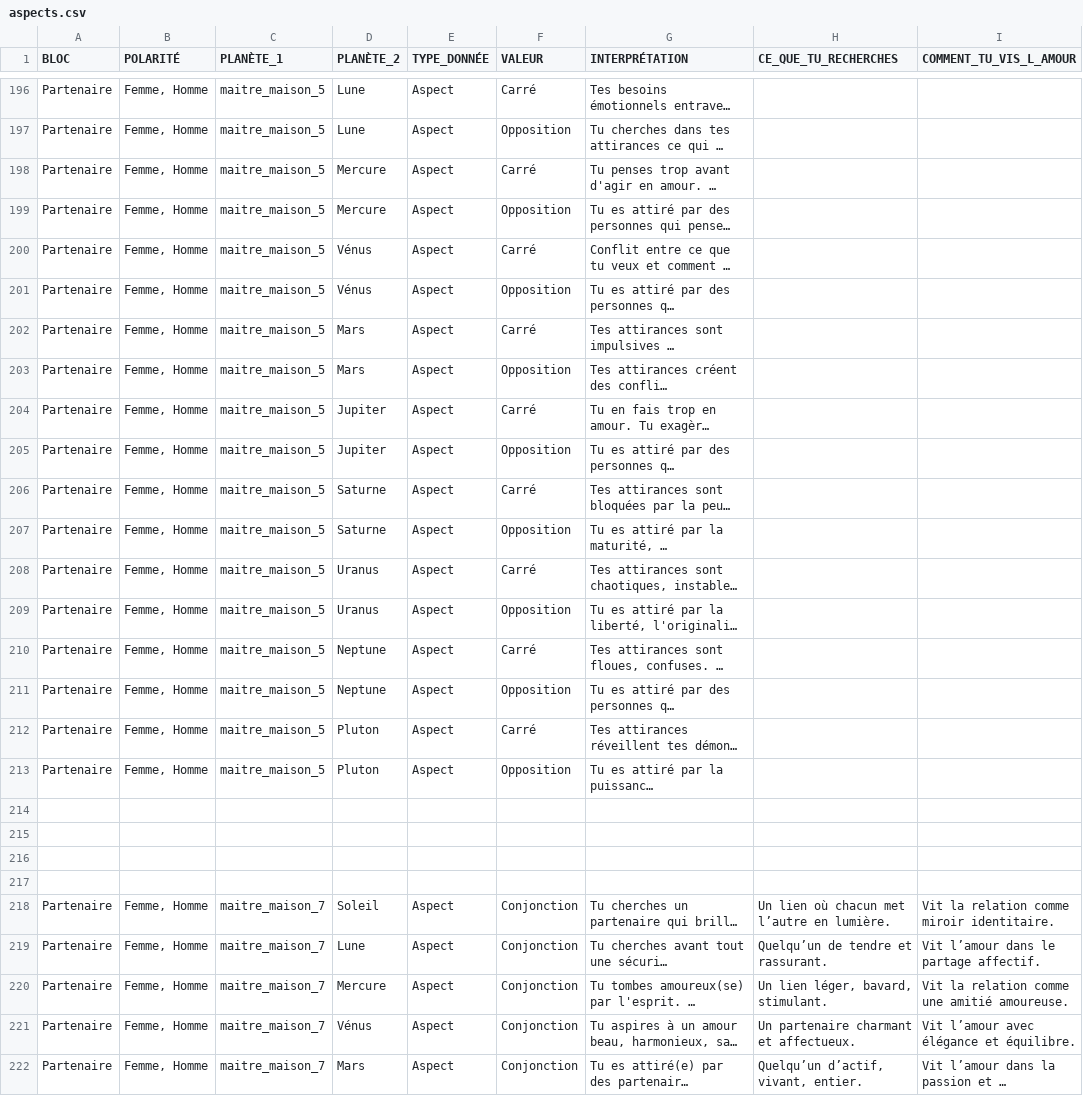
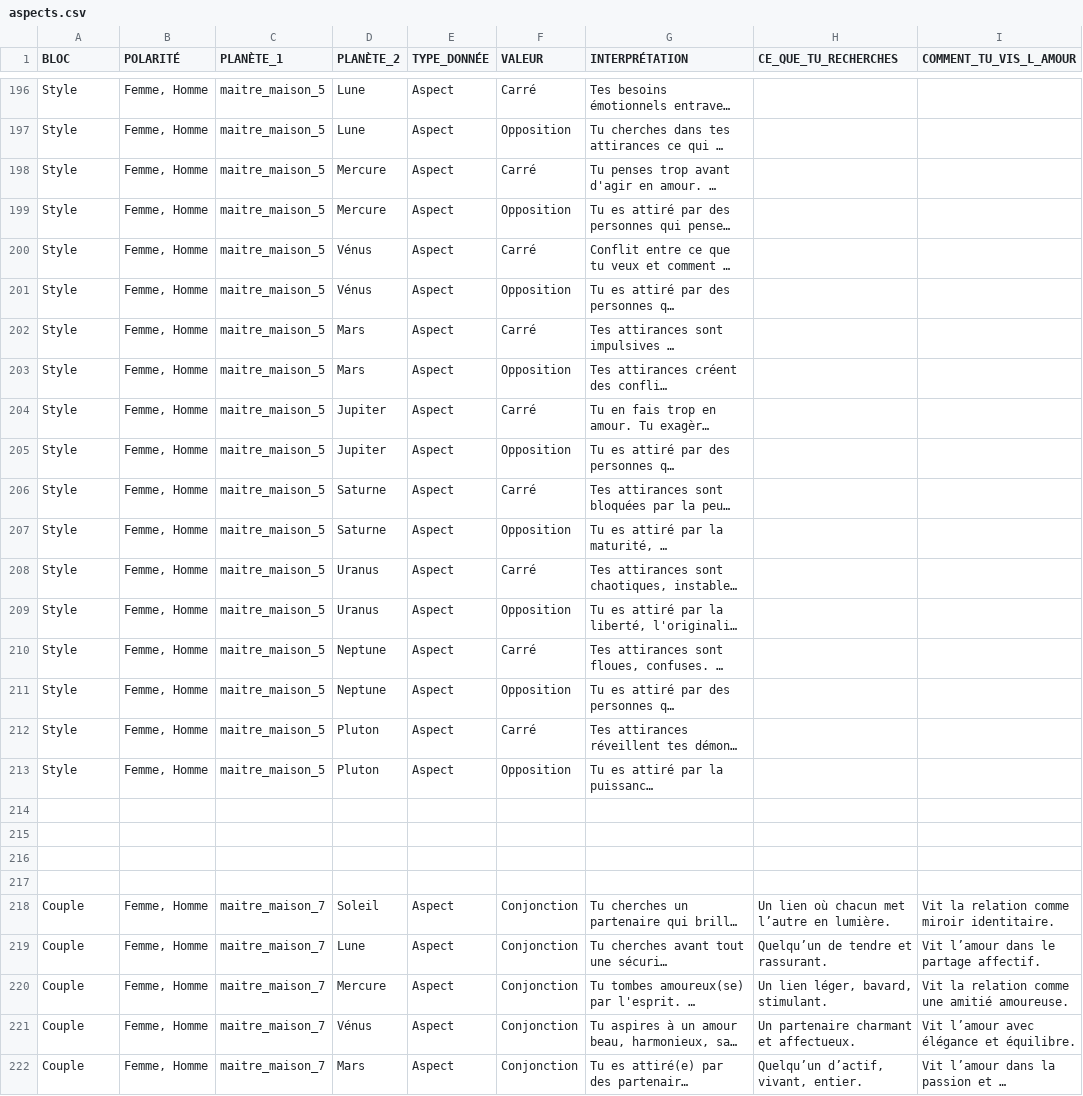
Before and after one commit to bycecilecl/lesfousdastro, a CSV file: data/amour/aspects.csv, drawn as a sheet; only a part is shown, gaps mark what is left out; long unchanged cells end in …; the diff covers the shown part only; the diff names each change by its address in the sheet, - before the commit and + after, or states it on an @@ line.

```diff
--- a/data/amour/aspects.csv
+++ b/data/amour/aspects.csv
-A196:A213 (BLOC): Partenaire
+A196:A213 (BLOC): Style
-A218:A222 (BLOC): Partenaire
+A218:A222 (BLOC): Couple
```
Also changed, not shown: 1 removed row and 57 edited cells elsewhere in this file, data/amour/etat_planete.csv, data/amour/maitre_en_maison.csv, 17 other files.
